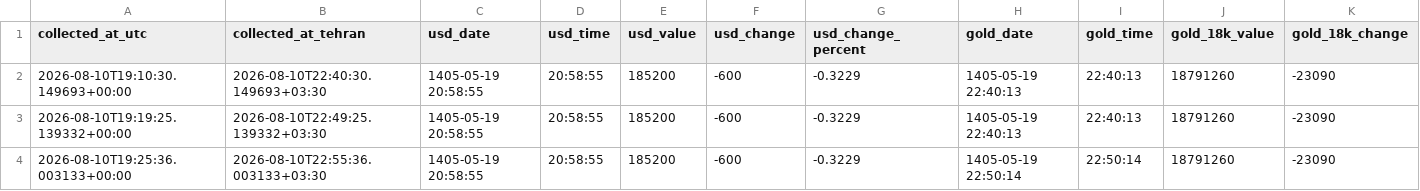
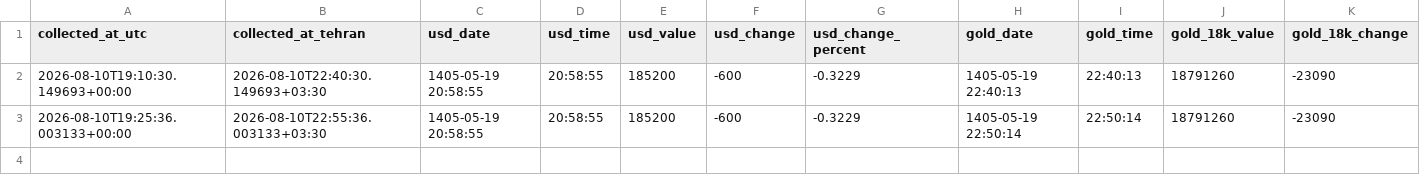
Before and after one commit to mahdi-price-monitor/price-monitor, a CSV file: data/history.csv, drawn as a sheet; only a part is shown; rows hold the shown columns only; the diff names each change by its address in the sheet, - before the commit and + after, or states it on an @@ line.

```diff
--- a/data/history.csv
+++ b/data/history.csv
-row 3: 2026-08-10T19:19:25.139332+00:00 | 2026-08-10T22:49:25.139332+03:30 | 1405-05-19 20:58:55 | 20:58:55 | 185200 | -600 | -0.3229 | 1405-05-19 22:40:13 | 22:40:13 | 18791260 | -23090
```
Also changed, not shown: 1 other file.
